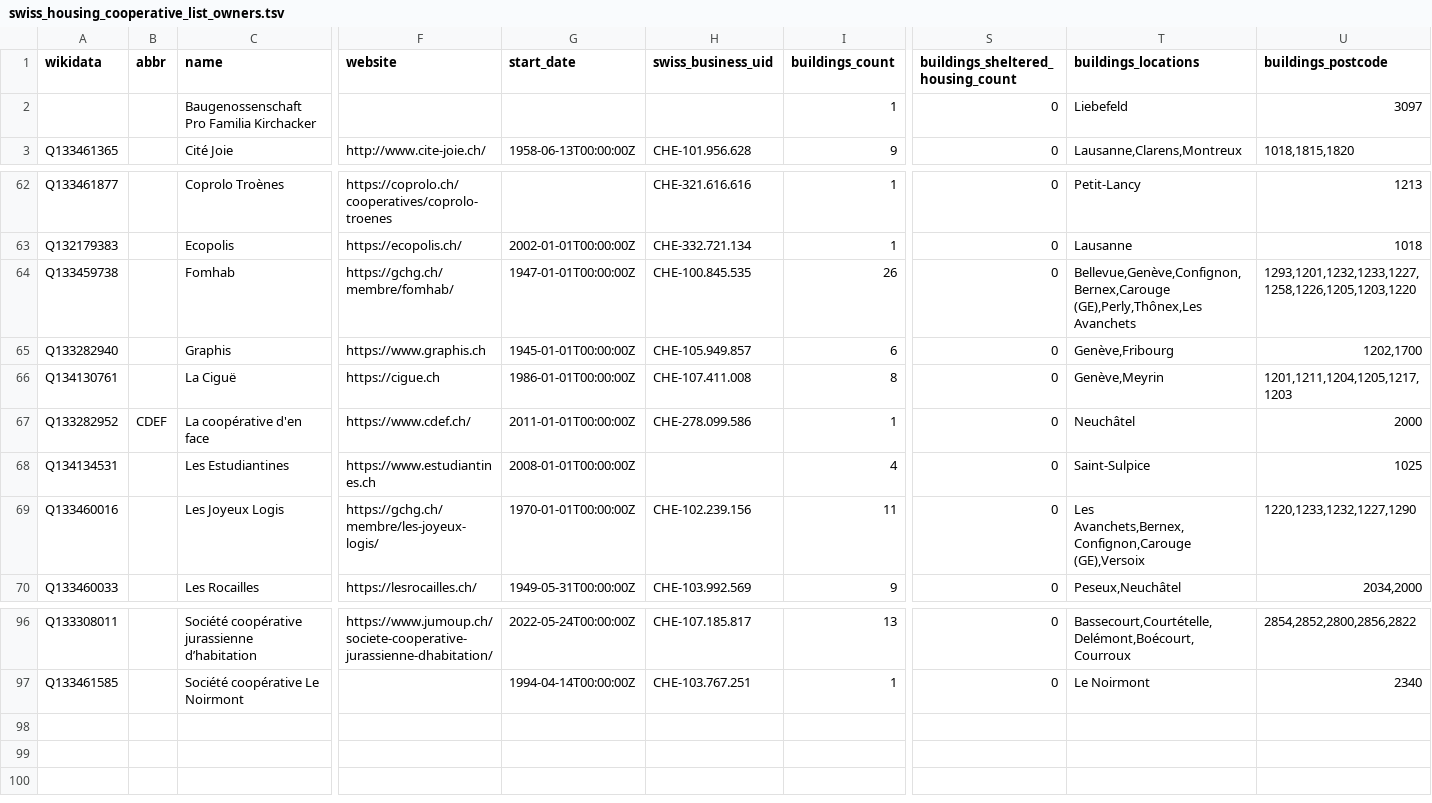
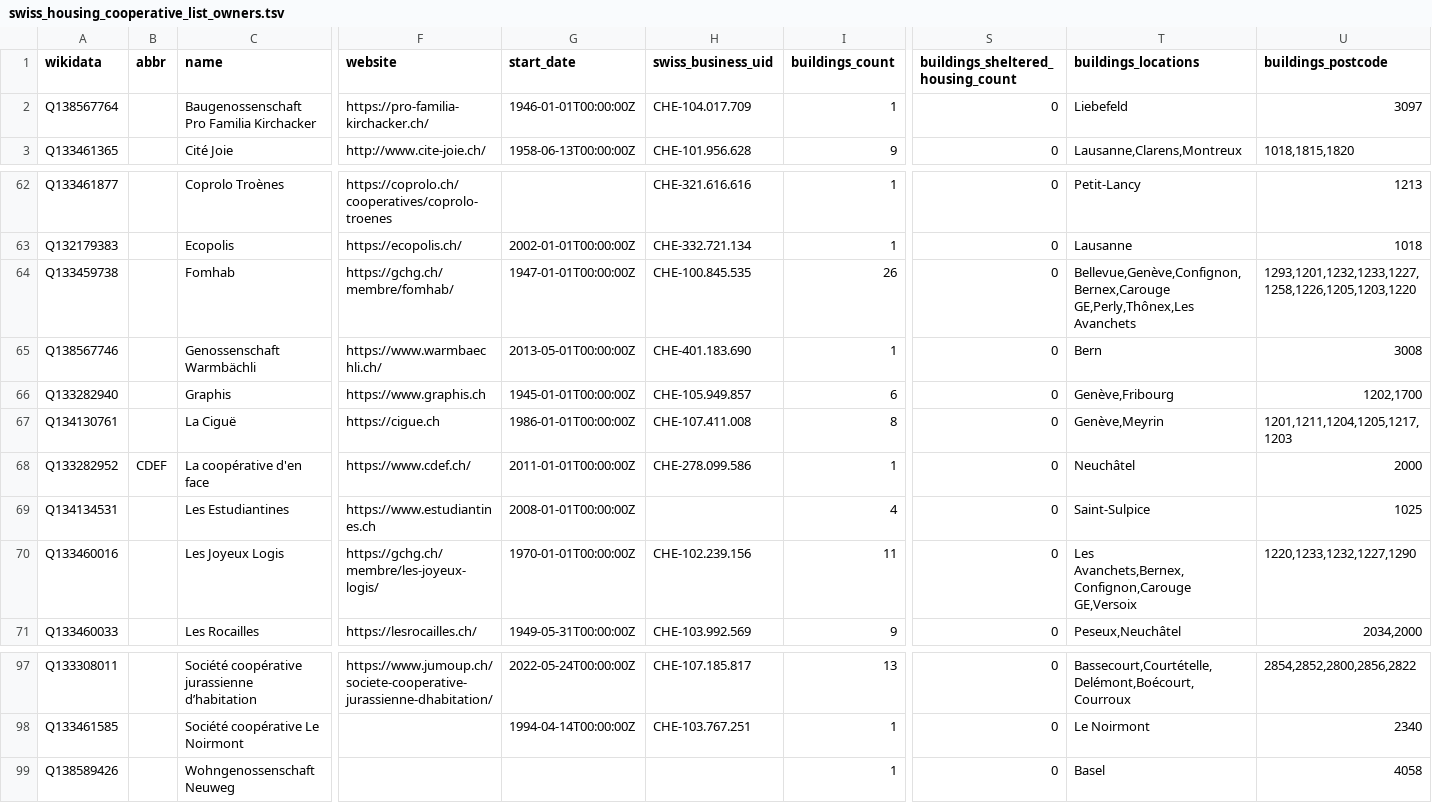
Before and after one commit to imagoiq/swiss-housing-cooperative-map, a TSV file: output/swiss_housing_cooperative_list_owners.tsv, drawn as a sheet; only a part is shown, gaps mark what is left out; addresses are those after the commit; rows hold the shown columns only; the diff names each change by its address in the sheet, - before the commit and + after, or states it on an @@ line.

```diff
--- a/output/swiss_housing_cooperative_list_owners.tsv
+++ b/output/swiss_housing_cooperative_list_owners.tsv
-A2 (wikidata): (empty)
+A2 (wikidata): Q138567764
-F2 (website): (empty)
+F2 (website): https://pro-familia-kirchacker.ch/
-G2 (start_date): (empty)
+G2 (start_date): 1946-01-01T00:00:00Z
-H2 (swiss_business_uid): (empty)
+H2 (swiss_business_uid): CHE-104.017.709
-T64 (buildings_locations): Bellevue,Genève,Confignon,Bernex,Carouge (GE),Perly,Thônex,Les Avanchets
+T64 (buildings_locations): Bellevue,Genève,Confignon,Bernex,Carouge GE,Perly,Thônex,Les Avanchets
+row 65: Q138567746 |  | Genossenschaft Warmbächli | https://www.warmbaechli.ch/ | 2013-05-01T00:00:00Z | CHE-401.183.690 | 1 | 0 | Bern | 3008
-T70 (buildings_locations): Les Avanchets,Bernex,Confignon,Carouge (GE),Versoix
+T70 (buildings_locations): Les Avanchets,Bernex,Confignon,Carouge GE,Versoix
+row 99: Q138589426 |  | Wohngenossenschaft Neuweg |  |  |  | 1 | 0 | Basel | 4058
```
Also changed, not shown: output/swiss_housing_cooperative_list_operators.tsv, 15 other files.
